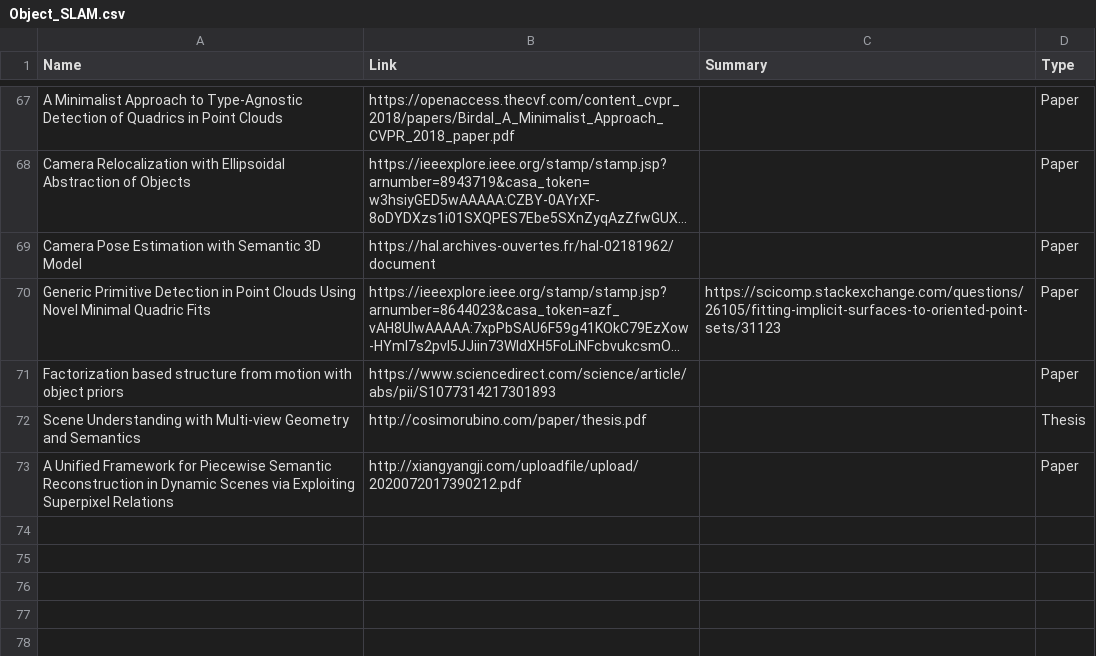
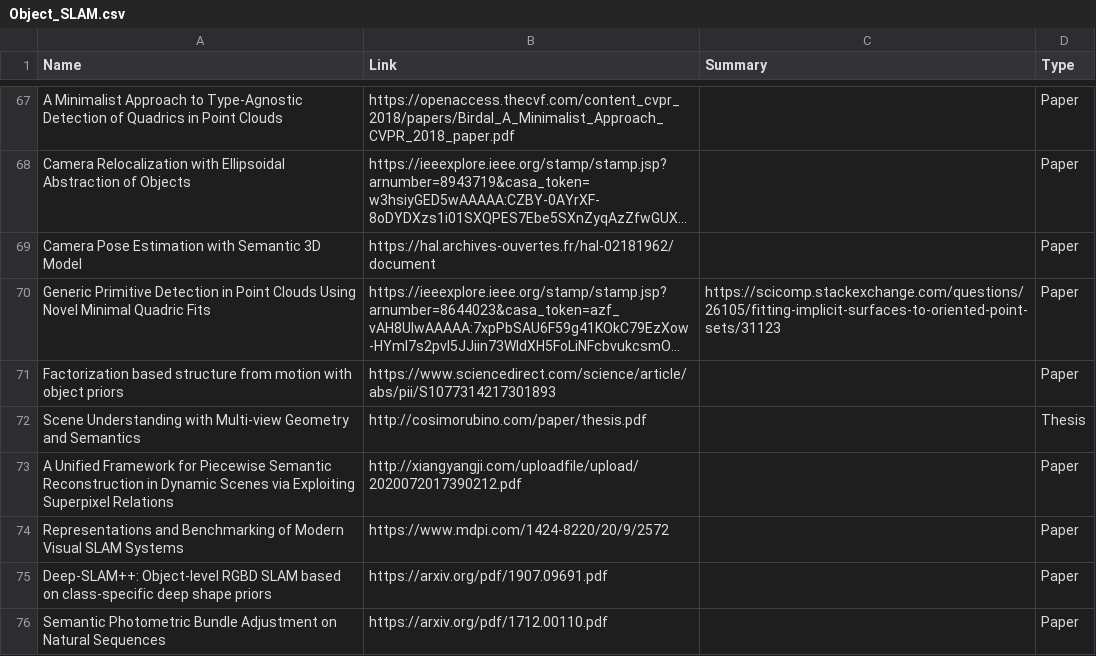
Before and after one commit to moshanATucsd/Awesome-object-SLAM-paper, a CSV file: Object_SLAM.csv, drawn as a sheet; only a part is shown, gaps mark what is left out; long unchanged cells end in ….

```diff
--- a/Object_SLAM.csv
+++ b/Object_SLAM.csv
@@ -103 +103,4 @@ Scene Understanding with Multi-view Geometry and Semantics,http://cosimorubino.c
 A Unified Framework for Piecewise Semantic Reconstruction in Dynamic Scenes via Exploiting Superpixel Relations,http://xiangyangji.com/uploadfile/upload/2020072017390212.pdf,,Paper
+Representations and Benchmarking of Modern Visual SLAM Systems,https://www.mdpi.com/1424-8220/20/9/2572,,Paper
+Deep-SLAM++: Object-level RGBD SLAM based on class-specific deep shape priors,https://arxiv.org/pdf/1907.09691.pdf,,Paper
+Semantic Photometric Bundle Adjustment on Natural Sequences,https://arxiv.org/pdf/1712.00110.pdf,,Paper
```
Also changed, not shown: Deep_learning.csv.
